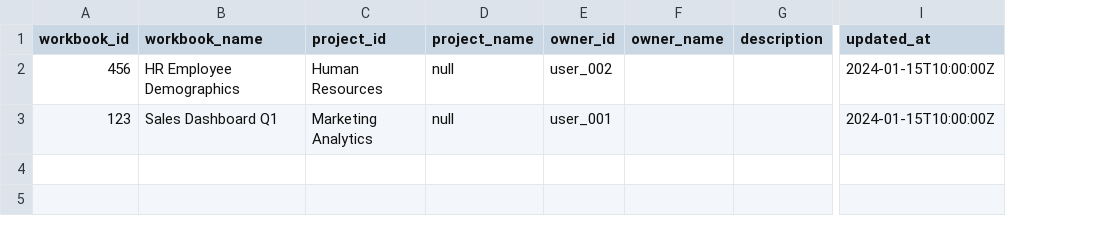
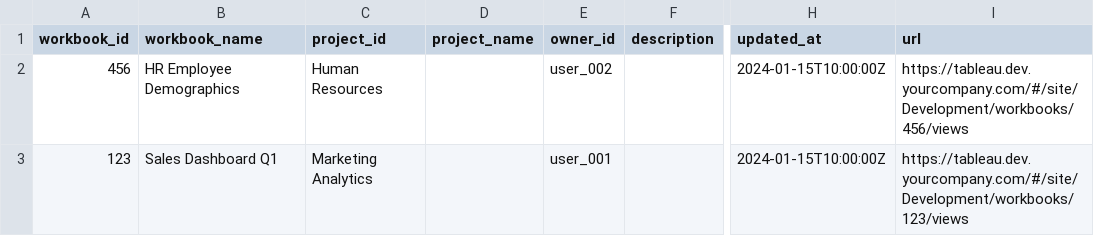
Before and after one commit to Rama-y588/Tableau-Metadata-Catlog, a CSV file: app/data/temp/tableau_workbooks_list.csv, drawn as a sheet; only a part is shown, gaps mark what is left out; removed rows and columns are numbered as before the commit, all else as after; the diff names each change by its address in the sheet, - before the commit and + after, or states it on an @@ line.

```diff
--- a/app/data/temp/tableau_workbooks_list.csv
+++ b/app/data/temp/tableau_workbooks_list.csv
-column F (owner_name), empty
+column I (url), rows 2-3: https://tableau.dev.yourcompany.com/#/site/Development/workbooks/456/views | https://tableau.dev.yourcompany.com/#/site/Development/workbooks/123/views
-D2:D3 (project_name): null
+D2:D3 (project_name): (empty)
```
Also changed, not shown: 3 other files.
